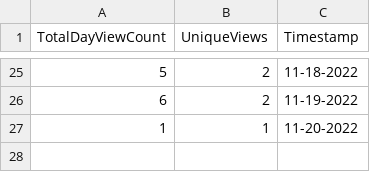
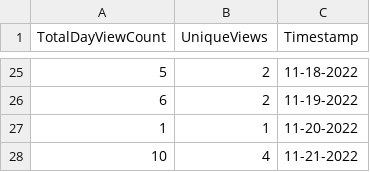
Before and after one commit to digitalocean/k8s-adoption-journey, a CSV file: github-telemetry/views.csv, drawn as a sheet; only a part is shown, gaps mark what is left out; the diff names each change by its address in the sheet, - before the commit and + after, or states it on an @@ line.

```diff
--- a/github-telemetry/views.csv
+++ b/github-telemetry/views.csv
+row 28: 10 | 4 | 11-21-2022
```
Also changed, not shown: github-telemetry/clones.csv, 3 other files.
